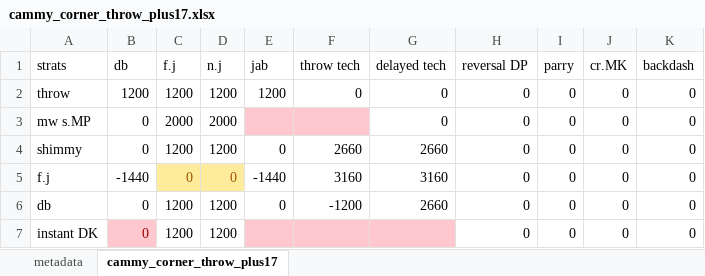
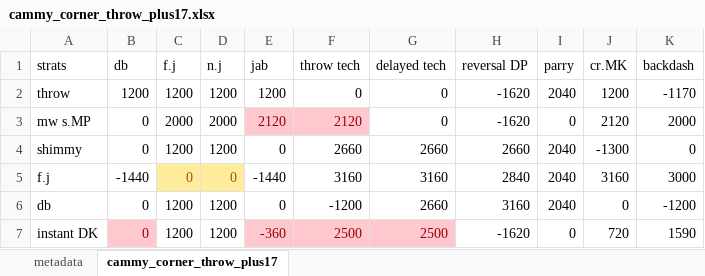
Before and after one commit to dannydk6/tekken8_game_theory, an Excel workbook: data/cammy/inputs/cammy_corner_throw_plus17.xlsx, sheet cammy_corner_throw_plus17, drawn as a sheet; values as stored, in another font and other column widths than the file's, no borders; the diff names each change by its address in the sheet, - before the commit and + after, or states it on an @@ line.

Commit message:
done

```diff
--- a/data/cammy/inputs/cammy_corner_throw_plus17.xlsx (sheet cammy_corner_throw_plus17)
+++ b/data/cammy/inputs/cammy_corner_throw_plus17.xlsx (sheet cammy_corner_throw_plus17)
-H2:H3 (reversal DP): 0
+H2:H3 (reversal DP): -1620
-I2 (parry): 0
+I2 (parry): 2040
-J2 (cr.MK): 0
+J2 (cr.MK): 1200
-K2 (backdash): 0
+K2 (backdash): -1170
-E3 (jab): (empty)
+E3 (jab): 2120
-F3 (throw tech): (empty)
+F3 (throw tech): 2120
-J3 (cr.MK): 0
+J3 (cr.MK): 2120
-K3 (backdash): 0
+K3 (backdash): 2000
-H4 (reversal DP): 0
+H4 (reversal DP): 2660
-I4:I6 (parry): 0
+I4:I6 (parry): 2040
-J4 (cr.MK): 0
+J4 (cr.MK): -1300
-H5 (reversal DP): 0
+H5 (reversal DP): 2840
-J5 (cr.MK): 0
+J5 (cr.MK): 3160
-K5 (backdash): 0
+K5 (backdash): 3000
-H6 (reversal DP): 0
+H6 (reversal DP): 3160
-K6 (backdash): 0
+K6 (backdash): -1200
-E7 (jab): (empty)
+E7 (jab): -360
-F7 (throw tech): (empty)
+F7 (throw tech): 2500
-G7 (delayed tech): (empty)
+G7 (delayed tech): 2500
-H7 (reversal DP): 0
+H7 (reversal DP): -1620
-J7 (cr.MK): 0
+J7 (cr.MK): 720
-K7 (backdash): 0
+K7 (backdash): 1590
```
